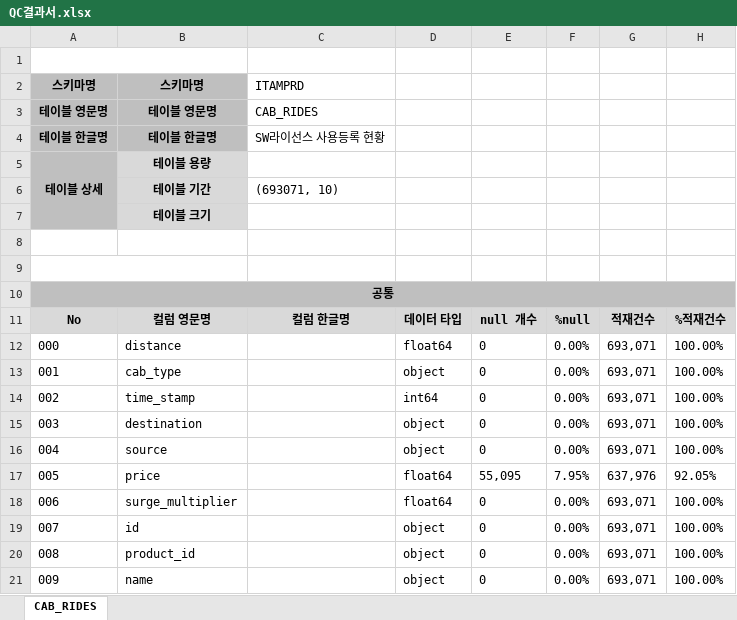
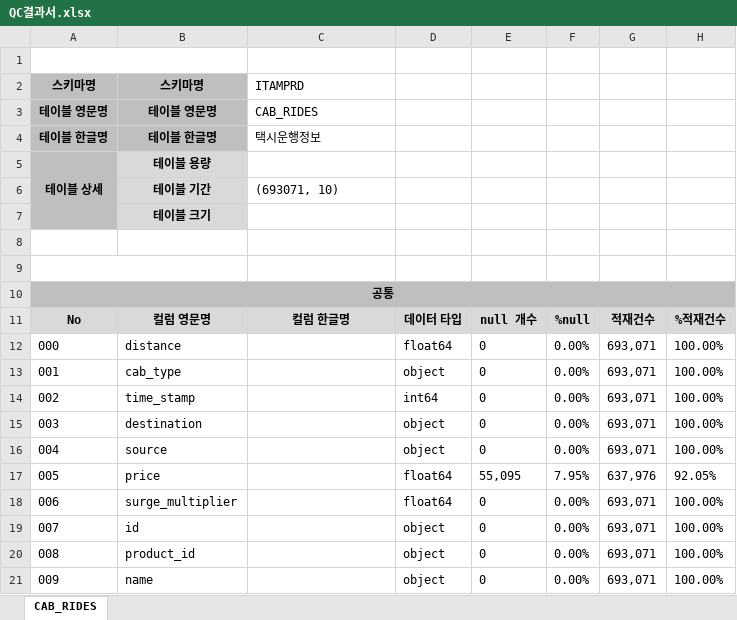
Before and after one commit to mata-1223/NexR_qc, an Excel workbook: output/QC결과서.xlsx, sheet CAB_RIDES, drawn as a sheet; only a part is shown; values as stored, in another font and other column widths than the file's, no borders; the diff names each change by its address in the sheet, - before the commit and + after, or states it on an @@ line.

```diff
--- a/output/QC결과서.xlsx (sheet CAB_RIDES)
+++ b/output/QC결과서.xlsx (sheet CAB_RIDES)
-C4: SW라이선스 사용등록 현황
+C4: 택시운행정보
```
Also changed, not shown: documents/컬럼정의서.xlsx, documents/테이블정의서.xlsx, 1 other file.
